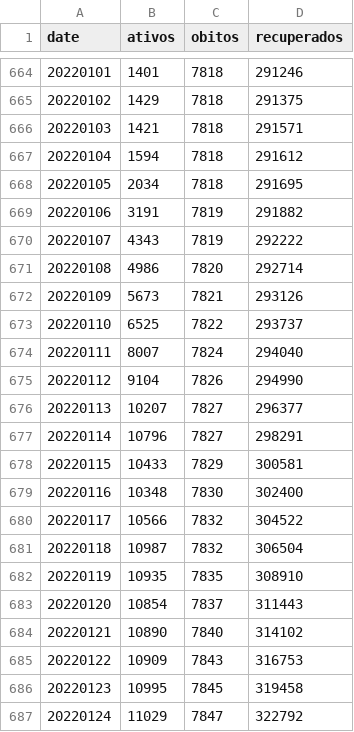
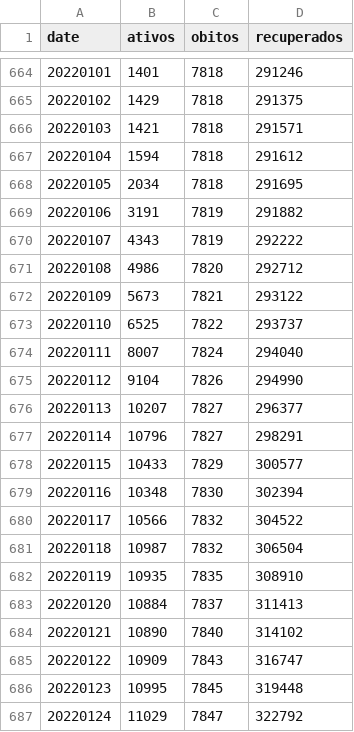
Before and after one commit to eliaskrainski/covid19misc, a CSV file: covid19time/data/boletinsSMCuritiba.csv, drawn as a sheet; only a part is shown, gaps mark what is left out.

Commit message:
update cwb boletins

```diff
--- a/covid19time/data/boletinsSMCuritiba.csv
+++ b/covid19time/data/boletinsSMCuritiba.csv
@@ -670,4 +670,4 @@ date,ativos,obitos,recuperados
 20220107,4343,7819,292222
-20220108,4986,7820,292714
-20220109,5673,7821,293126
+20220108,4986,7820,292712
+20220109,5673,7821,293122
 20220110,6525,7822,293737
@@ -677,4 +677,4 @@ date,ativos,obitos,recuperados
 20220114,10796,7827,298291
-20220115,10433,7829,300581
-20220116,10348,7830,302400
+20220115,10433,7829,300577
+20220116,10348,7830,302394
 20220117,10566,7832,304522
@@ -682,6 +682,6 @@ date,ativos,obitos,recuperados
 20220119,10935,7835,308910
-20220120,10854,7837,311443
+20220120,10884,7837,311413
 20220121,10890,7840,314102
-20220122,10909,7843,316753
-20220123,10995,7845,319458
+20220122,10909,7843,316747
+20220123,10995,7845,319448
 20220124,11029,7847,322792
```
Also changed, not shown: data/boletinsSMCuritiba.csv.
